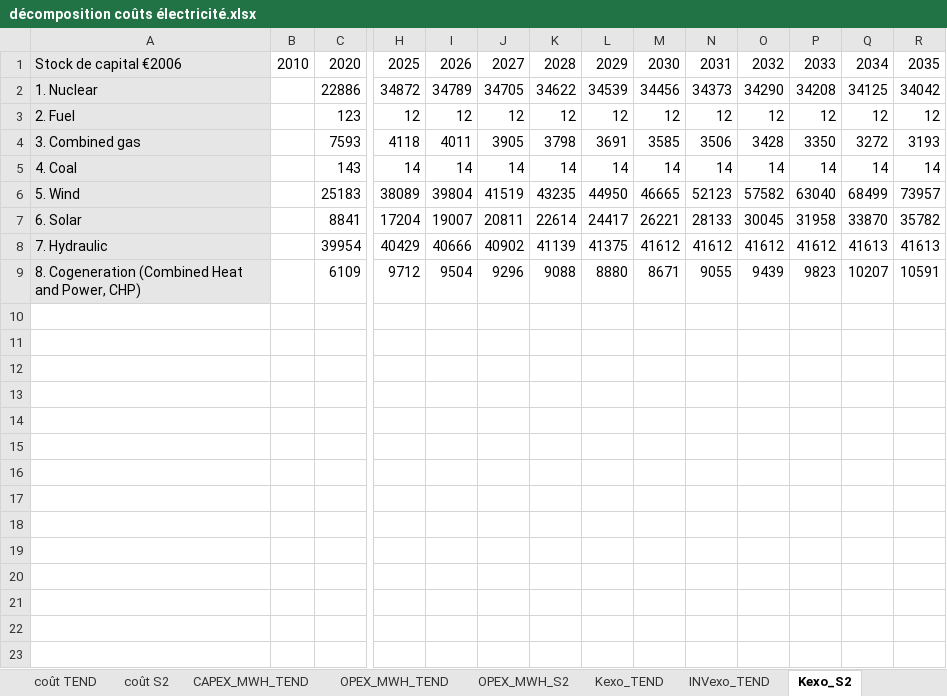
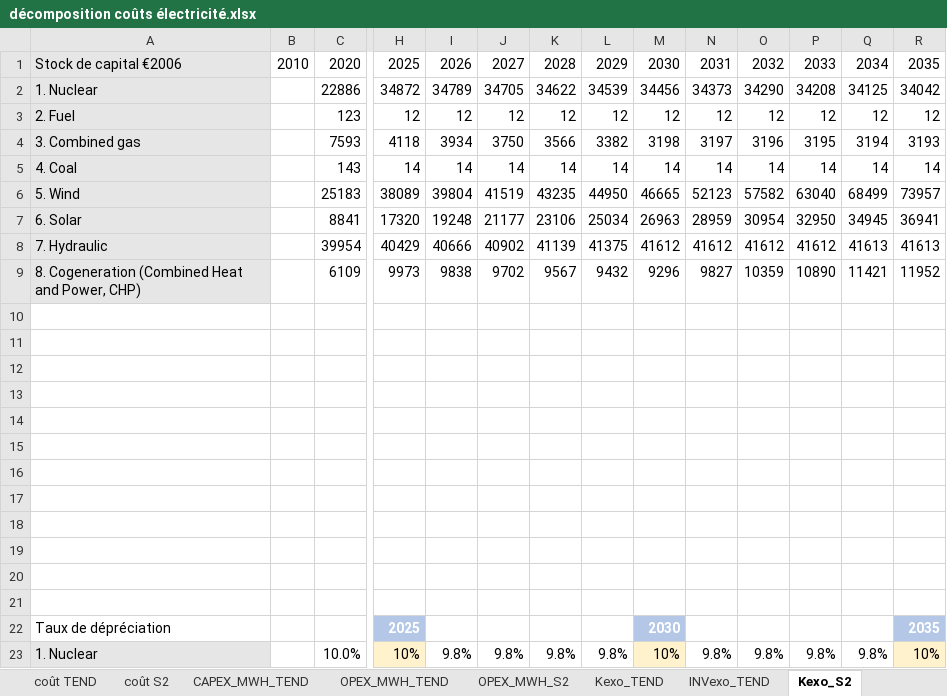
Before and after one commit to ministeres/ThreeME_ADOMIN, an Excel workbook: data/calibrations/décomposition coûts électricité.xlsx, sheet Kexo_S2, drawn as a sheet; only a part is shown, gaps mark what is left out; values as stored, in another font and other column widths than the file's, no borders; removed rows and columns are numbered as before the commit, all else as after; rows hold the shown columns only; the diff covers the shown part only; the diff names each change by its address in the sheet, - before the commit and + after, or states it on an @@ line.

```diff
--- a/data/calibrations/décomposition coûts électricité.xlsx (sheet Kexo_S2)
+++ b/data/calibrations/décomposition coûts électricité.xlsx (sheet Kexo_S2)
-I4: 4011
+I4: 3934
-J4: 3905
+J4: 3750
-K4: 3798
+K4: 3566
-L4: 3691
+L4: 3382
-M4: 3585
+M4: 3198
-N4: 3506
+N4: 3197
-O4: 3428
+O4: 3196
-P4: 3350
+P4: 3195
-Q4: 3272
+Q4: 3194
-row 7: 6. Solar |  | 8841 | 17204 | 19007 | 20811 | 22614 | 24417 | 26221 | 28133 | 30045 | 31958 | 33870 | 35782
+row 7: 6. Solar |  | 8841 | 17320 | 19248 | 21177 | 23106 | 25034 | 26963 | 28959 | 30954 | 32950 | 34945 | 36941
+row 9: 8. Cogeneration (Combined Heat and Power, CHP) |  | 6109 | 9973 | 9838 | 9702 | 9567 | 9432 | 9296 | 9827 | 10359 | 10890 | 11421 | 11952
-row 10: 8. Cogeneration (Combined Heat and Power, CHP) |  | 6109 | 9712 | 9504 | 9296 | 9088 | 8880 | 8671 | 9055 | 9439 | 9823 | 10207 | 10591
+row 10: (empty)
-A10 fill: #E7E6E6
+A10 fill: none
+row 11: (empty)
+row 12: (empty)
+row 13: (empty)
+row 14: (empty)
+row 15: (empty)
+row 16: (empty)
+row 17: (empty)
+row 18: (empty)
+row 19: (empty)
+row 20: (empty)
+row 21: (empty)
+row 22: Taux de dépréciation |  |  | 2025 |  |  |  |  | 2030 |  |  |  |  | 2035
+row 23: 1. Nuclear |  | 10.0% | 10% | 9.8% | 9.8% | 9.8% | 9.8% | 10% | 9.8% | 9.8% | 9.8% | 9.8% | 10%
```
Also changed, not shown: 38 added rows elsewhere in this sheet, sheet coût S2, sheet INVexo_S2, sheet OPEX_MWH_S2, formulas that keep their value, results/ademe_results/reporting_1_ademe.xlsx, results/ademe_results/reporting_2_ademe.xlsx, 44 other files.
